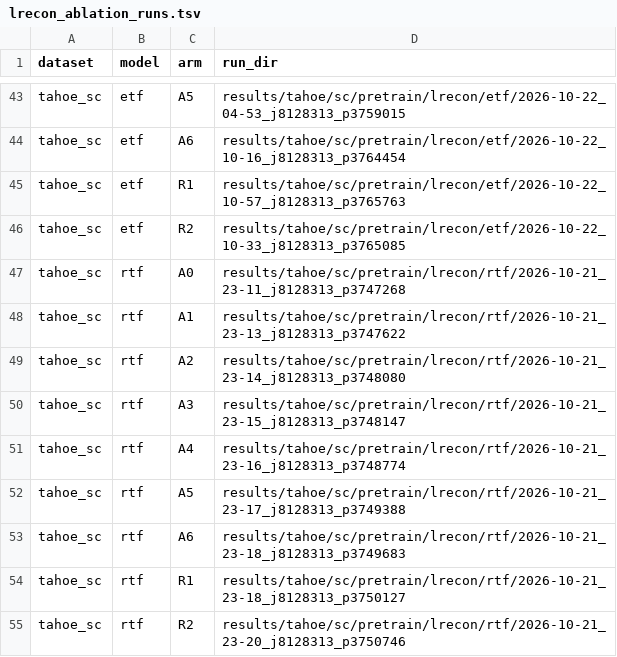
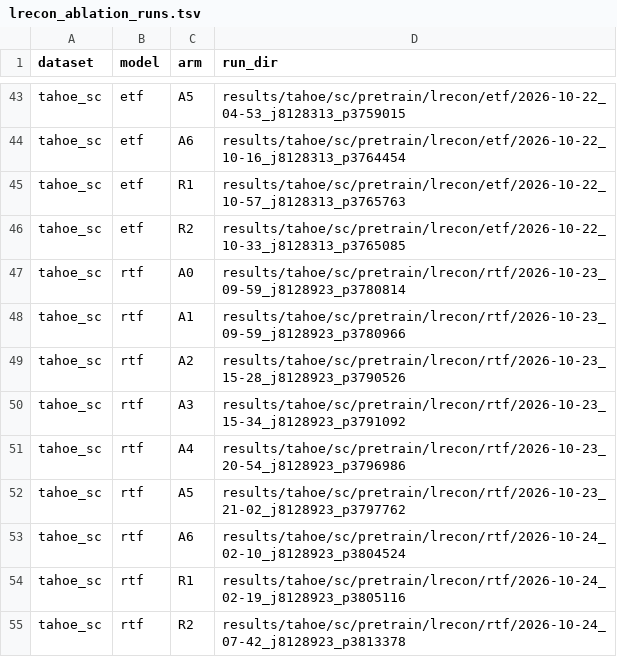
Before and after one commit to lemieux-lab/LTformers, a TSV file: notes/lrecon_ablation_runs.tsv, drawn as a sheet; only a part is shown, gaps mark what is left out.

```diff
--- a/notes/lrecon_ablation_runs.tsv
+++ b/notes/lrecon_ablation_runs.tsv
@@ -46,10 +46,10 @@ tahoe_sc	etf	R1	results/tahoe/sc/pretrain/lrecon/etf/2026-10-22_10-57_j8128313_p
 tahoe_sc	etf	R2	results/tahoe/sc/pretrain/lrecon/etf/2026-10-22_10-33_j8128313_p3765085
-tahoe_sc	rtf	A0	results/tahoe/sc/pretrain/lrecon/rtf/2026-10-21_23-11_j8128313_p3747268
-tahoe_sc	rtf	A1	results/tahoe/sc/pretrain/lrecon/rtf/2026-10-21_23-13_j8128313_p3747622
-tahoe_sc	rtf	A2	results/tahoe/sc/pretrain/lrecon/rtf/2026-10-21_23-14_j8128313_p3748080
-tahoe_sc	rtf	A3	results/tahoe/sc/pretrain/lrecon/rtf/2026-10-21_23-15_j8128313_p3748147
-tahoe_sc	rtf	A4	results/tahoe/sc/pretrain/lrecon/rtf/2026-10-21_23-16_j8128313_p3748774
-tahoe_sc	rtf	A5	results/tahoe/sc/pretrain/lrecon/rtf/2026-10-21_23-17_j8128313_p3749388
-tahoe_sc	rtf	A6	results/tahoe/sc/pretrain/lrecon/rtf/2026-10-21_23-18_j8128313_p3749683
-tahoe_sc	rtf	R1	results/tahoe/sc/pretrain/lrecon/rtf/2026-10-21_23-18_j8128313_p3750127
-tahoe_sc	rtf	R2	results/tahoe/sc/pretrain/lrecon/rtf/2026-10-21_23-20_j8128313_p3750746
+tahoe_sc	rtf	A0	results/tahoe/sc/pretrain/lrecon/rtf/2026-10-23_09-59_j8128923_p3780814
+tahoe_sc	rtf	A1	results/tahoe/sc/pretrain/lrecon/rtf/2026-10-23_09-59_j8128923_p3780966
+tahoe_sc	rtf	A2	results/tahoe/sc/pretrain/lrecon/rtf/2026-10-23_15-28_j8128923_p3790526
+tahoe_sc	rtf	A3	results/tahoe/sc/pretrain/lrecon/rtf/2026-10-23_15-34_j8128923_p3791092
+tahoe_sc	rtf	A4	results/tahoe/sc/pretrain/lrecon/rtf/2026-10-23_20-54_j8128923_p3796986
+tahoe_sc	rtf	A5	results/tahoe/sc/pretrain/lrecon/rtf/2026-10-23_21-02_j8128923_p3797762
+tahoe_sc	rtf	A6	results/tahoe/sc/pretrain/lrecon/rtf/2026-10-24_02-10_j8128923_p3804524
+tahoe_sc	rtf	R1	results/tahoe/sc/pretrain/lrecon/rtf/2026-10-24_02-19_j8128923_p3805116
+tahoe_sc	rtf	R2	results/tahoe/sc/pretrain/lrecon/rtf/2026-10-24_07-42_j8128923_p3813378
```
Also changed, not shown: notes/baselines.csv, notes/finals/lincs_pretrained.csv, 8 other files.
